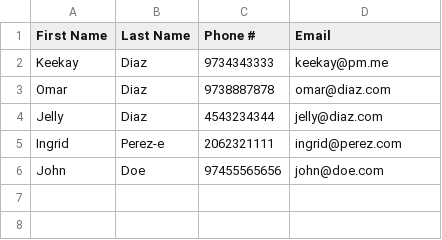
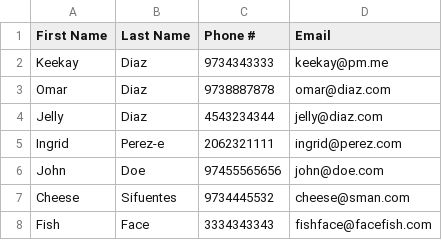
Before and after one commit to Keekay-OD/Pythonphonebook, a CSV file: memory.csv, drawn as a sheet; the diff names each change by its address in the sheet, - before the commit and + after, or states it on an @@ line.

```diff
--- a/memory.csv
+++ b/memory.csv
+row 7: Cheese | Sifuentes | 9734445532 | cheese@sman.com
+row 8: Fish | Face | 3334343343 | fishface@facefish.com
```
Also changed, not shown: 2 other files.
